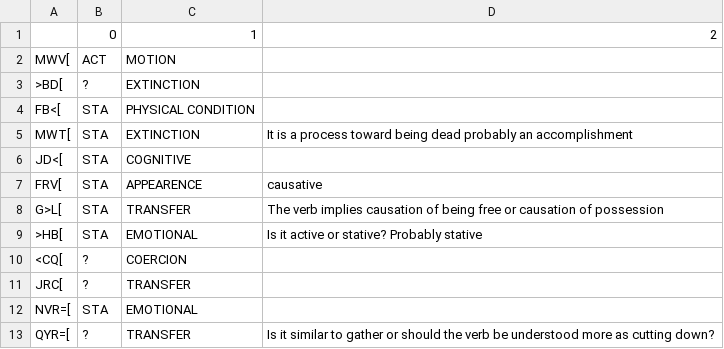
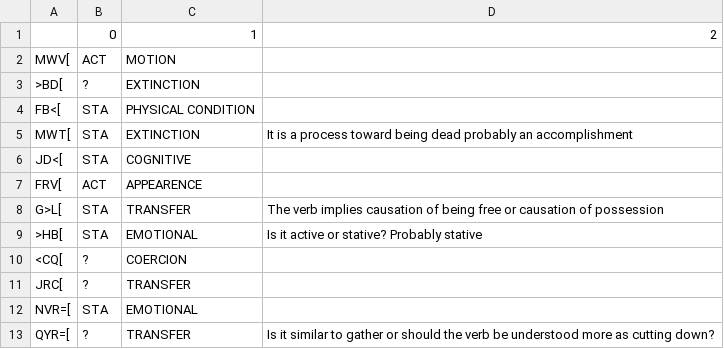
Before and after one commit to ch-jensen/semantic-roles, a CSV file: datasets/Lev17-26_Aktionsart_qal.csv, drawn as a sheet; only a part is shown.

```diff
--- a/datasets/Lev17-26_Aktionsart_qal.csv
+++ b/datasets/Lev17-26_Aktionsart_qal.csv
@@ -6,3 +6,3 @@ MWT[,STA,EXTINCTION,It is a process toward being dead probably an accomplishment
 JD<[,STA,COGNITIVE,
-FRV[,STA,APPEARENCE,causative
+FRV[,ACT,APPEARENCE
 G>L[,STA,TRANSFER,The verb implies causation of being free or causation of possession
```
Also changed, not shown: datasets/Lev17-26.Instigation_passive_verbs.csv, datasets/Lev17-26.Volition_Affectedness_all_cor_1.csv, 31 other files.
